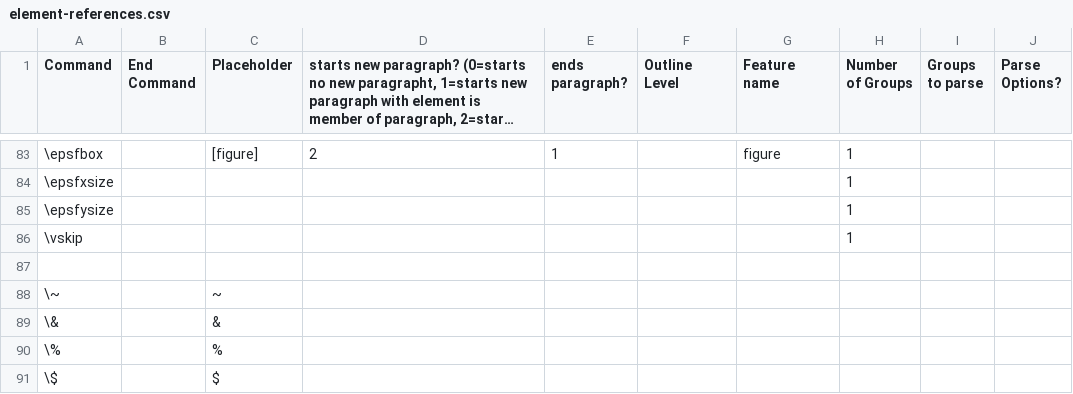
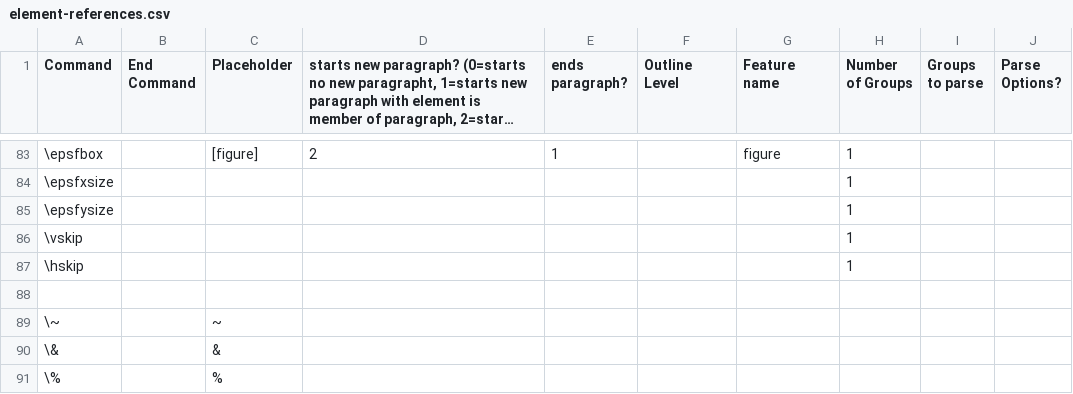
Before and after one commit to ckorzen/pdf-text-extraction-benchmark, a CSV file: tex-paragraph-parser/src/main/resources/element-references.csv, drawn as a sheet; only a part is shown, gaps mark what is left out; the shorter side is filled out with more unchanged rows; long unchanged cells end in …; the diff names each change by its address in the sheet, - before the commit and + after, or states it on an @@ line.

```diff
--- a/tex-paragraph-parser/src/main/resources/element-references.csv
+++ b/tex-paragraph-parser/src/main/resources/element-references.csv
+row 87: \hskip |  |  |  |  |  |  | 1
```
Also changed, not shown: 5 other files.
